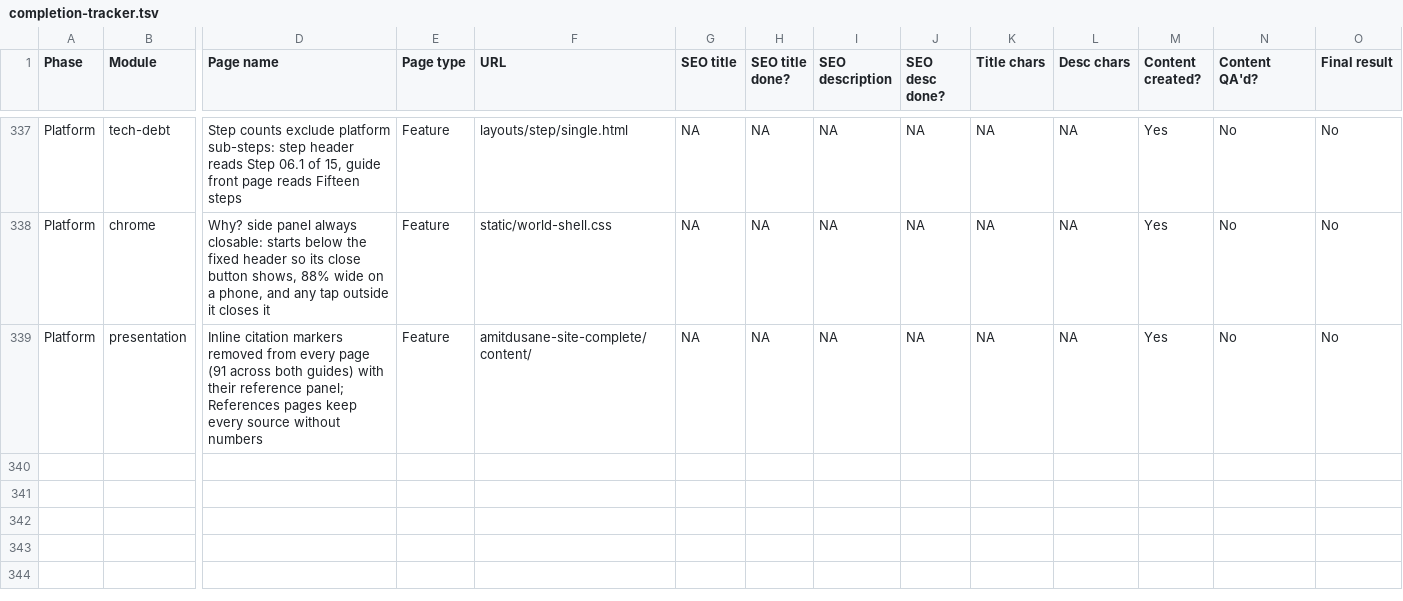
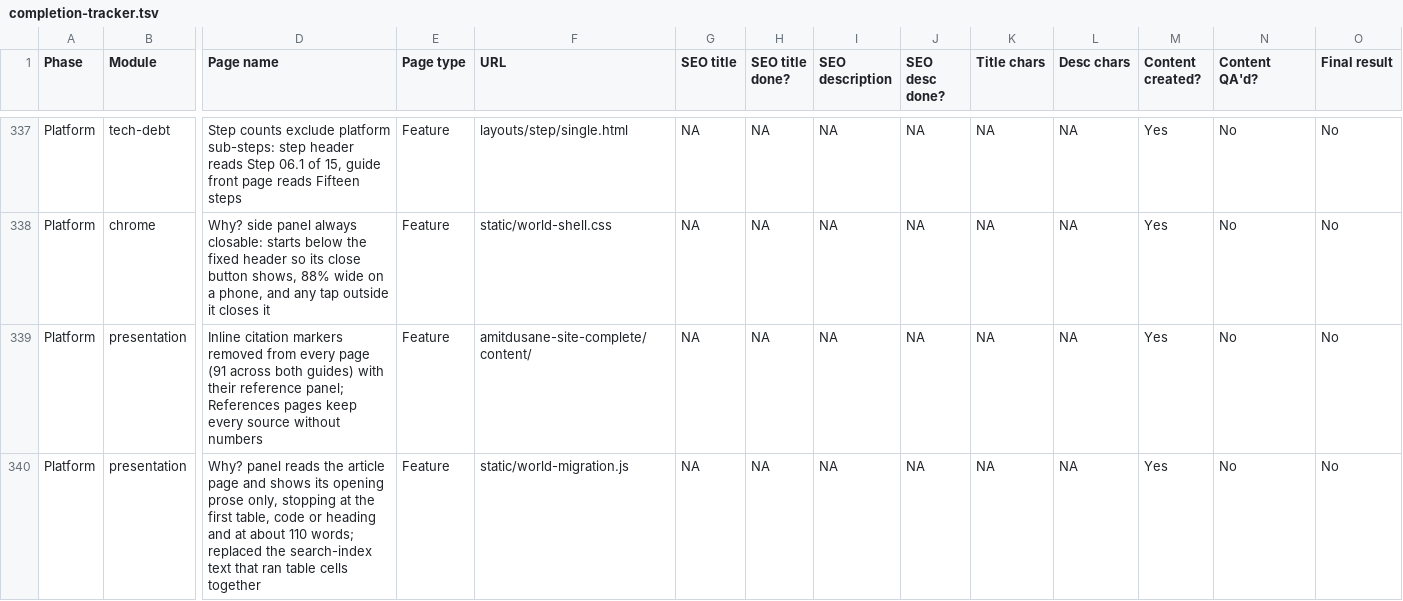
Before and after one commit to amitdusane2026/amitdusane.com, a TSV file: completion-tracker.tsv, drawn as a sheet; only a part is shown, gaps mark what is left out; rows hold the shown columns only; the diff names each change by its address in the sheet, - before the commit and + after, or states it on an @@ line.

```diff
--- a/completion-tracker.tsv
+++ b/completion-tracker.tsv
+row 340: Platform | presentation | Why? panel reads the article page and shows its opening prose only, stopping at the first table, code or heading and at about 110 words; replaced the search-index text that ran table cells together | Feature | static/world-migration.js | NA | NA | NA | NA | NA | NA | Yes | No | No
```
Also changed, not shown: 3 other files.
